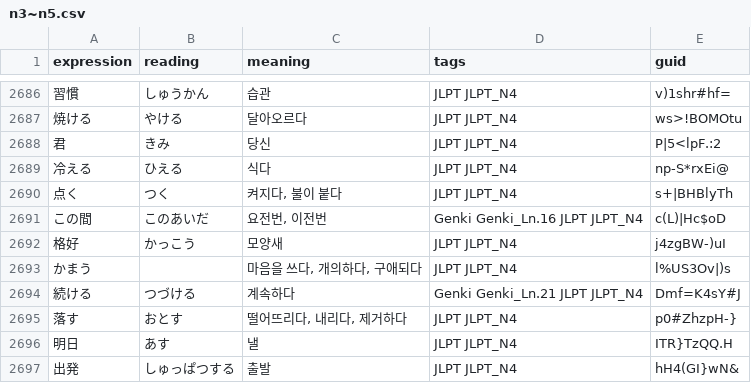
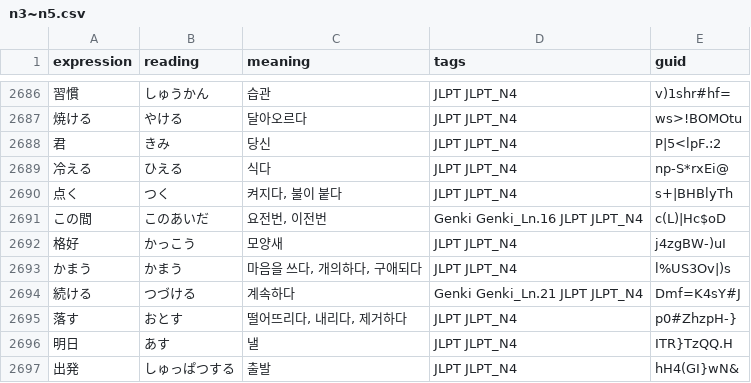
Before and after one commit to nanav1/TANGO, a CSV file: data/n3~n5.csv, drawn as a sheet; only a part is shown, gaps mark what is left out.

Commit message:
Update n3~n5.csv

```diff
--- a/data/n3~n5.csv
+++ b/data/n3~n5.csv
@@ -2692,3 +2692,3 @@
 格好,かっこう,모양새,JLPT JLPT_N4,j4zgBW-)uI
-かまう,,"마음을 쓰다, 개의하다, 구애되다",JLPT JLPT_N4,l%US3Ov|)s
+かまう,かまう,"마음을 쓰다, 개의하다, 구애되다",JLPT JLPT_N4,l%US3Ov|)s
 続ける,つづける,계속하다,Genki Genki_Ln.21 JLPT JLPT_N4,Dmf=K4sY#J
```
